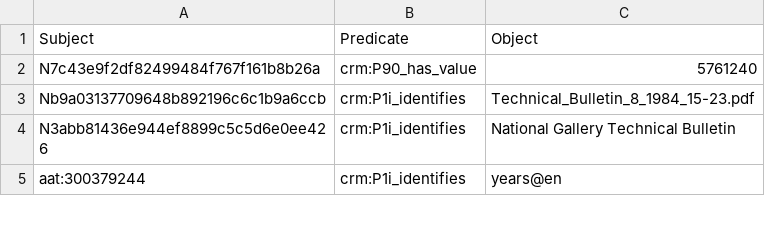
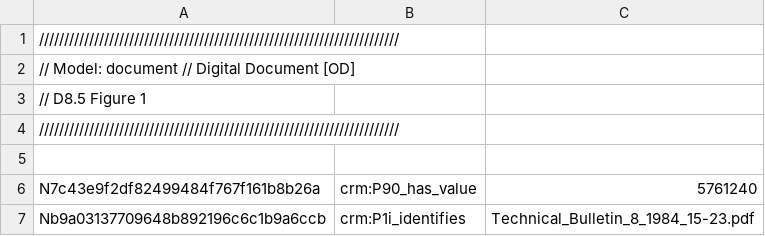
Before and after one commit to jpadfield/sshoc-ng, a CSV file: build/models/document/document-triples.csv, drawn as a sheet; only a part is shown; the shorter side is filled out with more unchanged rows.

Commit message:
Update document-triples.csv

```diff
--- a/build/models/document/document-triples.csv
+++ b/build/models/document/document-triples.csv
@@ -1,2 +1,6 @@
-Subject	Predicate	Object
+////////////////////////////////////////////////////////////////////////
+// Model: document // Digital Document [OD]
+// D8.5 Figure 1
+////////////////////////////////////////////////////////////////////////
+
 N7c43e9f2df82499484f767f161b8b26a	crm:P90_has_value	5761240
```
